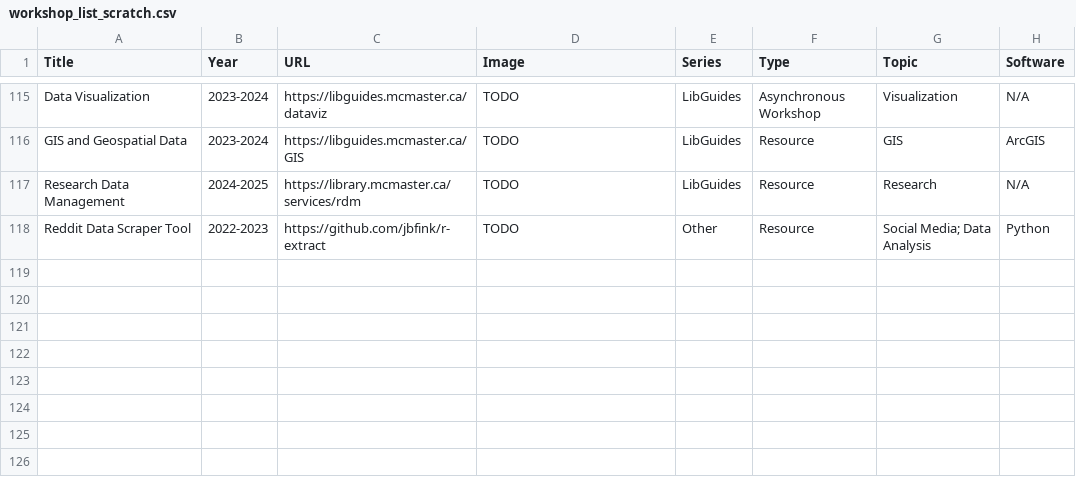
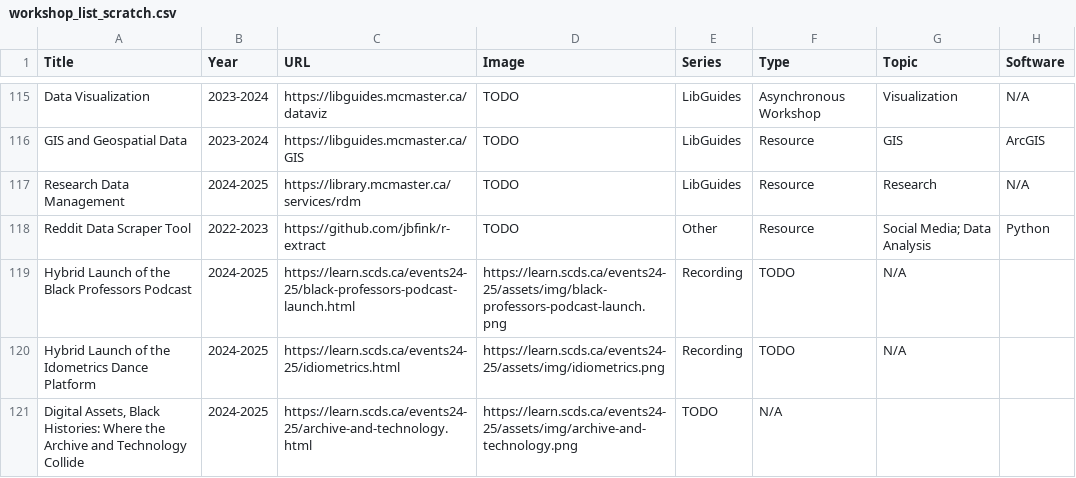
Before and after one commit to scds/search-page, a CSV file: _data/workshop_list_scratch.csv, drawn as a sheet; only a part is shown, gaps mark what is left out.

Commit message:
add new workshops

```diff
--- a/_data/workshop_list_scratch.csv
+++ b/_data/workshop_list_scratch.csv
@@ -118 +118,4 @@ Research Data Management,2024-2025,https://library.mcmaster.ca/services/rdm,TODO
 Reddit Data Scraper Tool,2022-2023,https://github.com/jbfink/r-extract,TODO,Other,Resource,Social Media; Data Analysis,Python
+Hybrid Launch of the Black Professors Podcast,2024-2025,https://learn.scds.ca/events24-25/black-professors-podcast-launch.html,https://learn.scds.ca/events24-25/assets/img/black-professors-podcast-launch.png,Recording,TODO,N/A
+Hybrid Launch of the Idometrics Dance Platform,2024-2025,https://learn.scds.ca/events24-25/idiometrics.html,https://learn.scds.ca/events24-25/assets/img/idiometrics.png,Recording,TODO,N/A
+"Digital Assets, Black Histories: Where the Archive and Technology Collide",2024-2025,https://learn.scds.ca/events24-25/archive-and-technology.html,https://learn.scds.ca/events24-25/assets/img/archive-and-technology.png,TODO,N/A
```
